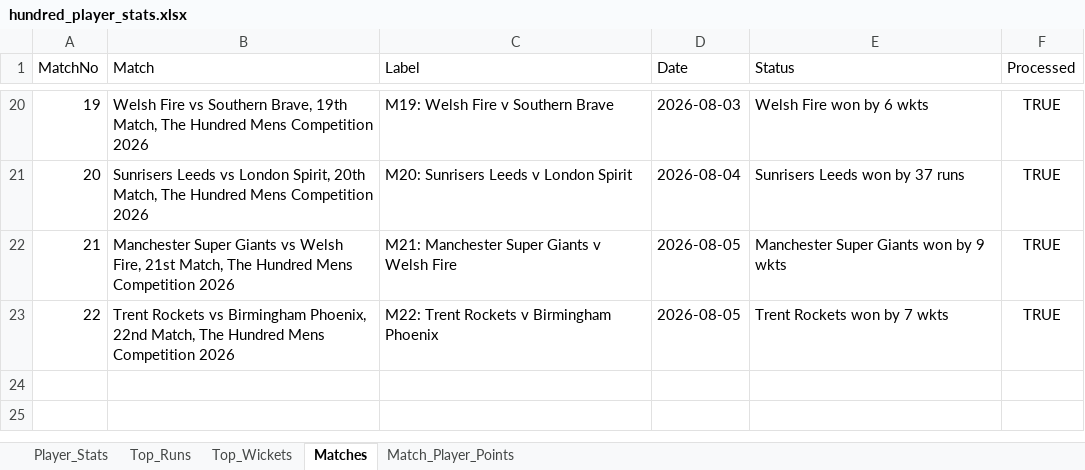
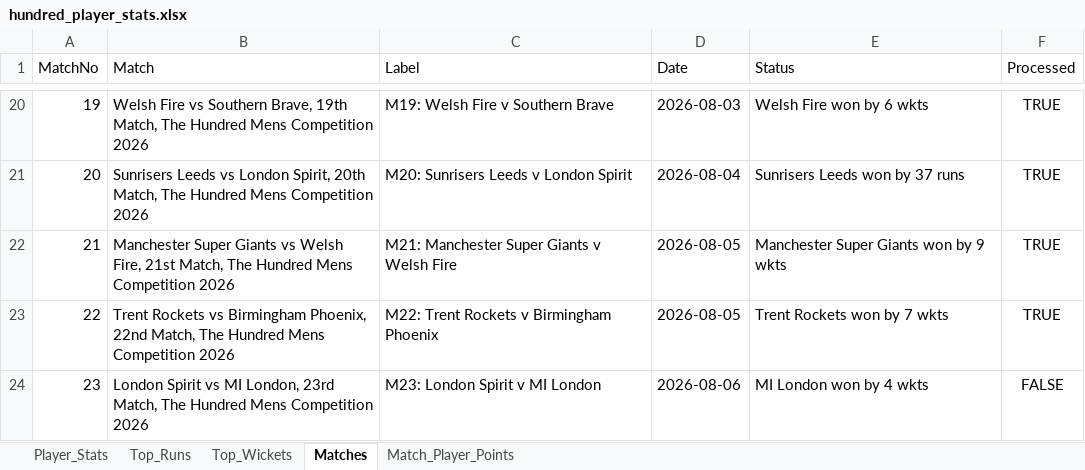
Before and after one commit to aaravmody/shroff-hundred-auction, an Excel workbook: hundred_player_stats.xlsx, sheet Matches, drawn as a sheet; only a part is shown, gaps mark what is left out; values as stored, in another font and other column widths than the file's, no borders; the diff names each change by its address in the sheet, - before the commit and + after, or states it on an @@ line.

Commit message:
auto update fantasy data

```diff
--- a/hundred_player_stats.xlsx (sheet Matches)
+++ b/hundred_player_stats.xlsx (sheet Matches)
+row 24: 23 | London Spirit vs MI London, 23rd Match, The Hundred Mens Competition 2026 | M23: London Spirit v MI London | 2026-08-06 | MI London won by 4 wkts | FALSE
```
Also changed, not shown: Hundred_Fantasy_Points.xlsx, 2 other files.
